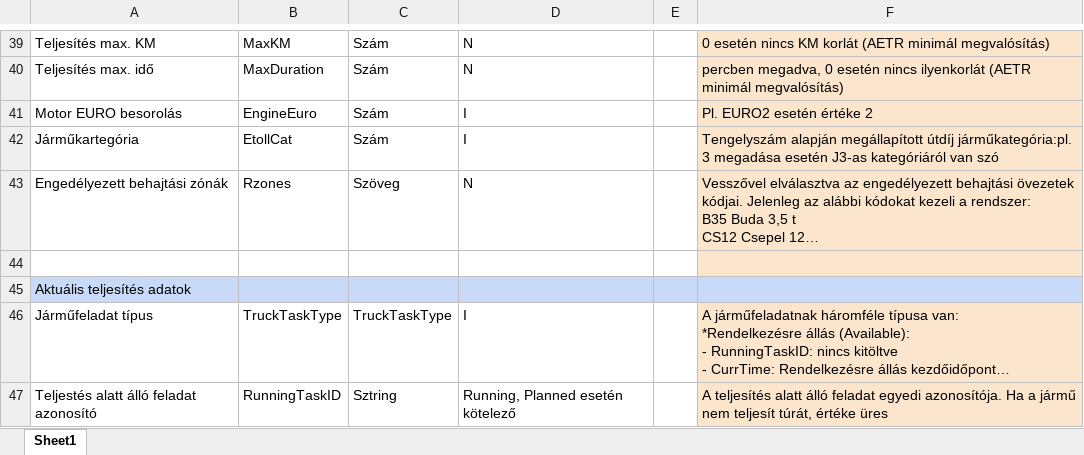
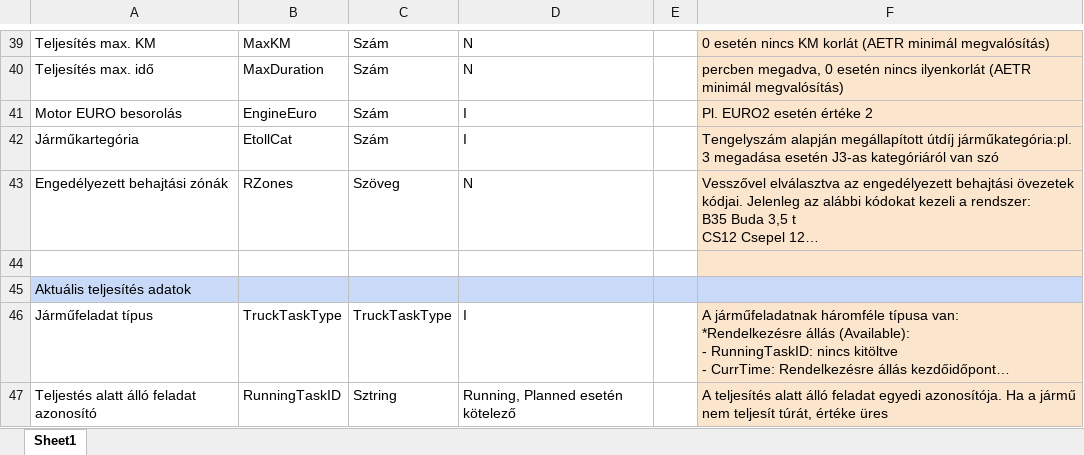
Before and after one commit to SkillTech-Organization/FTLSupporter, an Excel workbook: doc/FTLSupporter adatszerkezetek.xlsx, sheet Sheet1, drawn as a sheet; only a part is shown, gaps mark what is left out; long unchanged cells end in …; values as stored, in another font and other column widths than the file's, no borders; the diff names each change by its address in the sheet, - before the commit and + after, or states it on an @@ line.

Commit message:
git-tfs-id: [https://gyorgyiantal.visualstudio.com]$/PMap/PMap;C445

```diff
--- a/doc/FTLSupporter adatszerkezetek.xlsx (sheet Sheet1)
+++ b/doc/FTLSupporter adatszerkezetek.xlsx (sheet Sheet1)
-B43: Rzones
+B43: RZones
```
